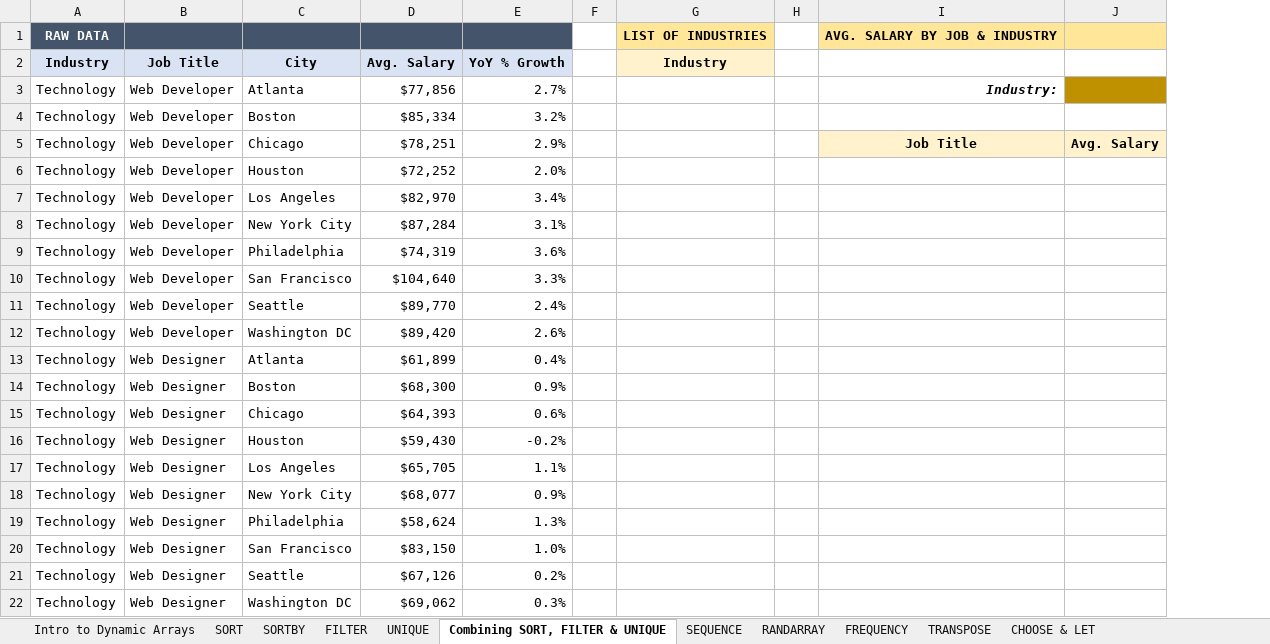
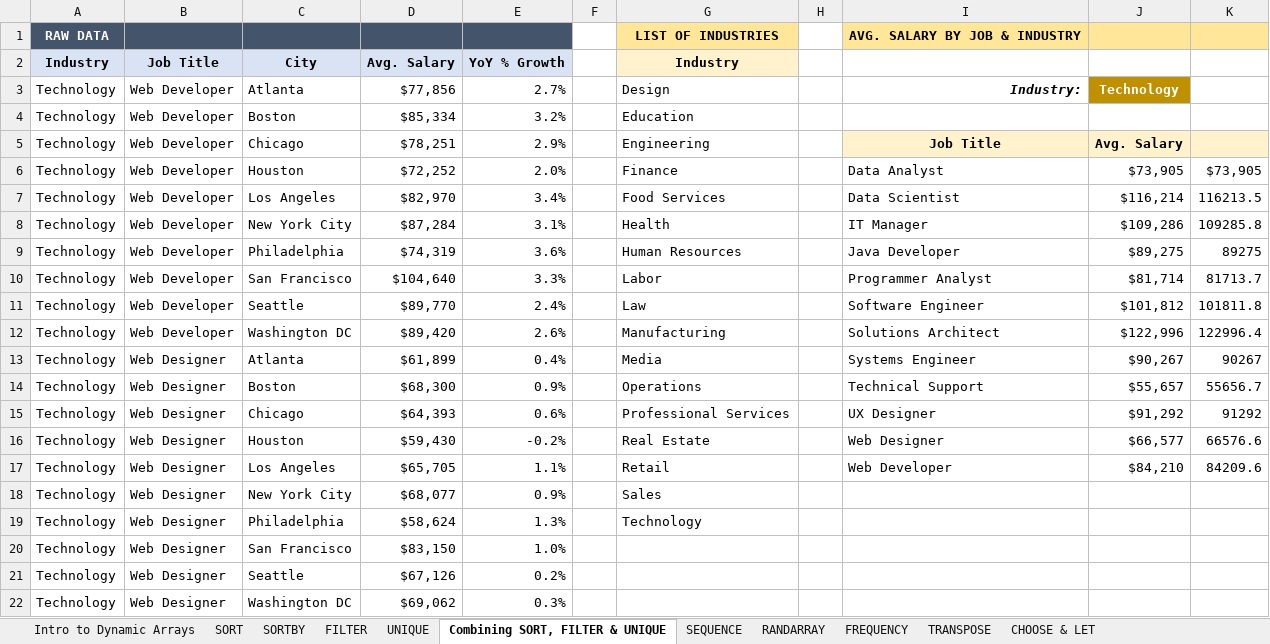
Before and after one commit to jorgeluissoto/Maven_Analytics_course, an Excel workbook: Excel Demo Workbooks/Section9_Dynamic_Array_Formulas.xlsx, sheet Combining SORT, FILTER & UNIQUE, drawn as a sheet; only a part is shown; values as stored, in another font and other column widths than the file's, no borders; charts and pictures and conditional formats not drawn; removed rows and columns are numbered as before the commit, all else as after; the diff names each change by its address in the sheet, - before the commit and + after, or states it on an @@ line.

Commit message:
completed unique, sequence, and combining sort, filter and unique functions

```diff
--- a/Excel Demo Workbooks/Section9_Dynamic_Array_Formulas.xlsx (sheet Combining SORT, FILTER & UNIQUE)
+++ b/Excel Demo Workbooks/Section9_Dynamic_Array_Formulas.xlsx (sheet Combining SORT, FILTER & UNIQUE)
-column G (Industry), row 1: LIST OF INDUSTRIES
+column G (Industry), row 1: LIST OF INDUSTRIES; rows 3-19: Design | Education | Engineering | Finance | Food Services | Health | Human Resources | Labor | Law | Manufacturing | Media | Operations | Professional Services | Real Estate | Retail | Sales | Technology
-column J, row 5: Avg. Salary
+column J, rows 3-17: Technology |  | Avg. Salary | $73,905 | $116,214 | $109,286 | $89,275 | $81,714 | $101,812 | $122,996 | $90,267 | $55,657 | $91,292 | $66,577 | $84,210
+column K, rows 6-17: $73,905 | 116213.5 | 109285.8 | 89275 | 81713.7 | 101811.8 | 122996.4 | 90267 | 55656.7 | 91292 | 66576.6 | 84209.6
-I6: (empty)
+I6: Data Analyst
-I7: (empty)
+I7: Data Scientist
-I8: (empty)
+I8: IT Manager
-I9: (empty)
+I9: Java Developer
-I10: (empty)
+I10: Programmer Analyst
-I11: (empty)
+I11: Software Engineer
-I12: (empty)
+I12: Solutions Architect
-I13: (empty)
+I13: Systems Engineer
-I14: (empty)
+I14: Technical Support
-I15: (empty)
+I15: UX Designer
-I16: (empty)
+I16: Web Designer
-I17: (empty)
+I17: Web Developer
```
Also changed, not shown: sheet RANDARRAY, sheet SEQUENCE, sheet UNIQUE, charts or pictures, 2 other files.
